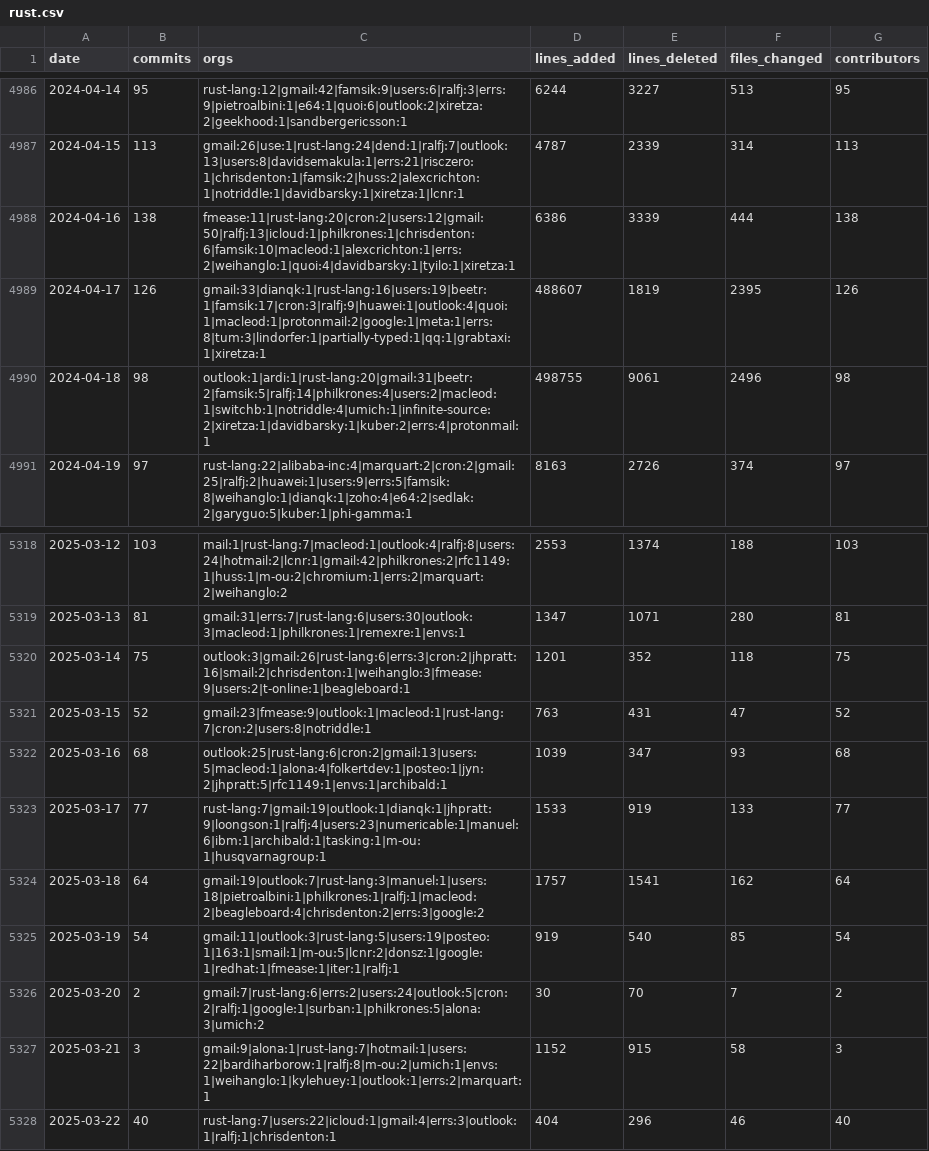
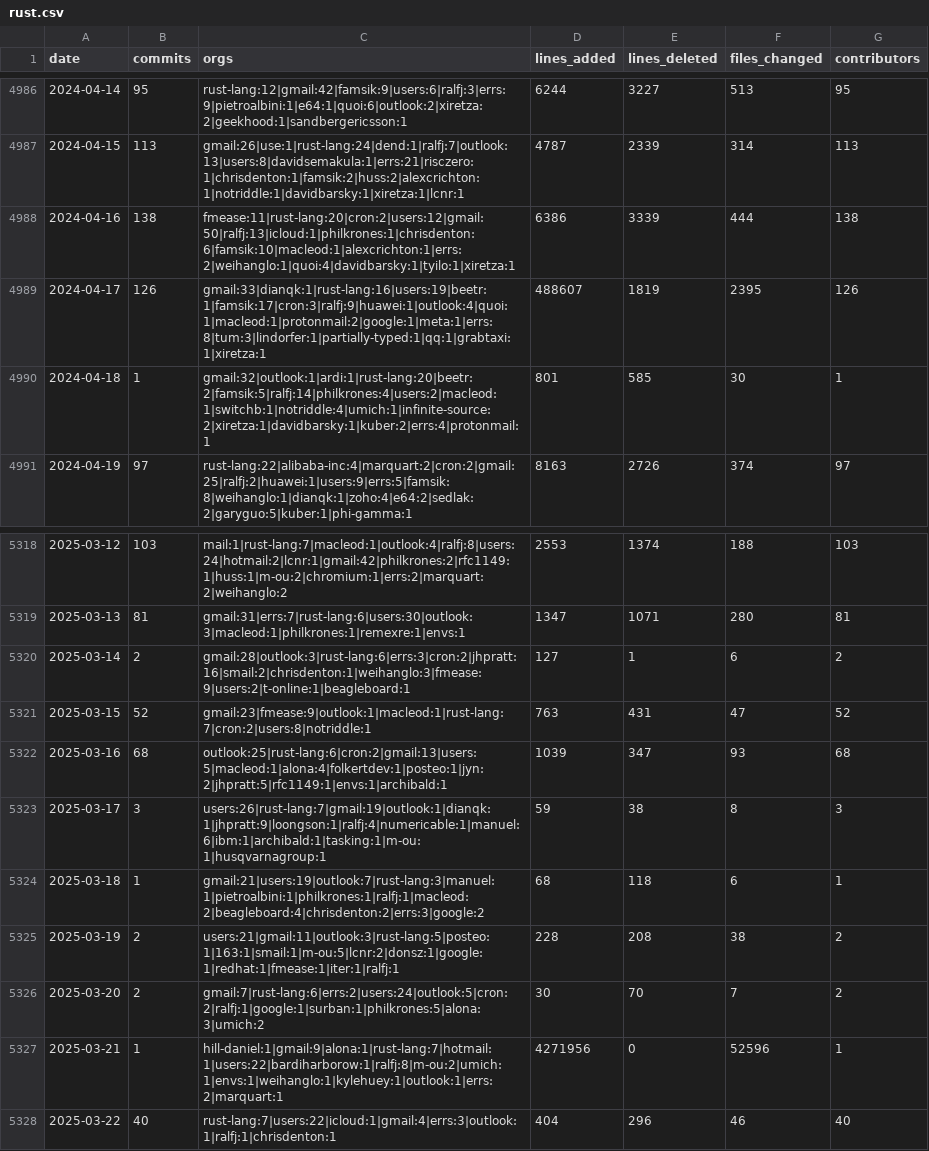
Before and after one commit to bitplane/git-stats, a CSV file: data/rust.csv, drawn as a sheet; only a part is shown, gaps mark what is left out; the diff covers the shown part only.

```diff
--- a/data/rust.csv
+++ b/data/rust.csv
@@ -4989,3 +4989,3 @@ date,commits,orgs,lines_added,lines_deleted,files_changed,contributors
 2024-04-17,126,gmail:33|dianqk:1|rust-lang:16|users:19|beetr:1|famsik:17|cron:3|ralfj:9|huawei:1|outlook:4|quoi:1|macleod:1|protonmail:2|google:1|meta:1|errs:8|tum:3|lindorfer:1|partially-typed:1|qq:1|grabtaxi:1|xiretza:1,488607,1819,2395,126
-2024-04-18,98,outlook:1|ardi:1|rust-lang:20|gmail:31|beetr:2|famsik:5|ralfj:14|philkrones:4|users:2|macleod:1|switchb:1|notriddle:4|umich:1|infinite-source:2|xiretza:1|davidbarsky:1|kuber:2|errs:4|protonmail:1,498755,9061,2496,98
+2024-04-18,1,gmail:32|outlook:1|ardi:1|rust-lang:20|beetr:2|famsik:5|ralfj:14|philkrones:4|users:2|macleod:1|switchb:1|notriddle:4|umich:1|infinite-source:2|xiretza:1|davidbarsky:1|kuber:2|errs:4|protonmail:1,801,585,30,1
 2024-04-19,97,rust-lang:22|alibaba-inc:4|marquart:2|cron:2|gmail:25|ralfj:2|huawei:1|users:9|errs:5|famsik:8|weihanglo:1|dianqk:1|zoho:4|e64:2|sedlak:2|garyguo:5|kuber:1|phi-gamma:1,8163,2726,374,97
@@ -5319,10 +5319,10 @@ date,commits,orgs,lines_added,lines_deleted,files_changed,contributors
 2025-03-13,81,gmail:31|errs:7|rust-lang:6|users:30|outlook:3|macleod:1|philkrones:1|remexre:1|envs:1,1347,1071,280,81
-2025-03-14,75,outlook:3|gmail:26|rust-lang:6|errs:3|cron:2|jhpratt:16|smail:2|chrisdenton:1|weihanglo:3|fmease:9|users:2|t-online:1|beagleboard:1,1201,352,118,75
+2025-03-14,2,gmail:28|outlook:3|rust-lang:6|errs:3|cron:2|jhpratt:16|smail:2|chrisdenton:1|weihanglo:3|fmease:9|users:2|t-online:1|beagleboard:1,127,1,6,2
 2025-03-15,52,gmail:23|fmease:9|outlook:1|macleod:1|rust-lang:7|cron:2|users:8|notriddle:1,763,431,47,52
 2025-03-16,68,outlook:25|rust-lang:6|cron:2|gmail:13|users:5|macleod:1|alona:4|folkertdev:1|posteo:1|jyn:2|jhpratt:5|rfc1149:1|envs:1|archibald:1,1039,347,93,68
-2025-03-17,77,rust-lang:7|gmail:19|outlook:1|dianqk:1|jhpratt:9|loongson:1|ralfj:4|users:23|numericable:1|manuel:6|ibm:1|archibald:1|tasking:1|m-ou:1|husqvarnagroup:1,1533,919,133,77
-2025-03-18,64,gmail:19|outlook:7|rust-lang:3|manuel:1|users:18|pietroalbini:1|philkrones:1|ralfj:1|macleod:2|beagleboard:4|chrisdenton:2|errs:3|google:2,1757,1541,162,64
-2025-03-19,54,gmail:11|outlook:3|rust-lang:5|users:19|posteo:1|163:1|smail:1|m-ou:5|lcnr:2|donsz:1|google:1|redhat:1|fmease:1|iter:1|ralfj:1,919,540,85,54
+2025-03-17,3,users:26|rust-lang:7|gmail:19|outlook:1|dianqk:1|jhpratt:9|loongson:1|ralfj:4|numericable:1|manuel:6|ibm:1|archibald:1|tasking:1|m-ou:1|husqvarnagroup:1,59,38,8,3
+2025-03-18,1,gmail:21|users:19|outlook:7|rust-lang:3|manuel:1|pietroalbini:1|philkrones:1|ralfj:1|macleod:2|beagleboard:4|chrisdenton:2|errs:3|google:2,68,118,6,1
+2025-03-19,2,users:21|gmail:11|outlook:3|rust-lang:5|posteo:1|163:1|smail:1|m-ou:5|lcnr:2|donsz:1|google:1|redhat:1|fmease:1|iter:1|ralfj:1,228,208,38,2
 2025-03-20,2,gmail:7|rust-lang:6|errs:2|users:24|outlook:5|cron:2|ralfj:1|google:1|surban:1|philkrones:5|alona:3|umich:2,30,70,7,2
-2025-03-21,3,gmail:9|alona:1|rust-lang:7|hotmail:1|users:22|bardiharborow:1|ralfj:8|m-ou:2|umich:1|envs:1|weihanglo:1|kylehuey:1|outlook:1|errs:2|marquart:1,1152,915,58,3
+2025-03-21,1,hill-daniel:1|gmail:9|alona:1|rust-lang:7|hotmail:1|users:22|bardiharborow:1|ralfj:8|m-ou:2|umich:1|envs:1|weihanglo:1|kylehuey:1|outlook:1|errs:2|marquart:1,4271956,0,52596,1
 2025-03-22,40,rust-lang:7|users:22|icloud:1|gmail:4|errs:3|outlook:1|ralfj:1|chrisdenton:1,404,296,46,40
```
Also changed, not shown: 5 added rows and 107 edited cells elsewhere in this file, data/chromium.csv, data/cpython.csv, 12 other files.
